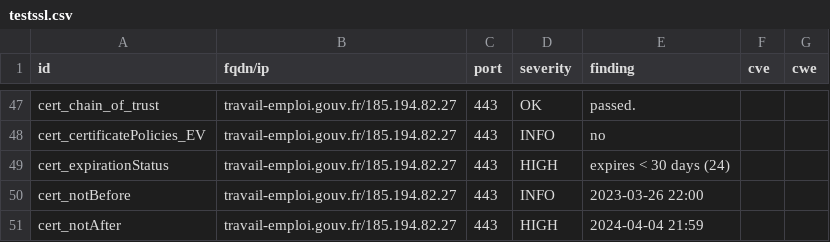
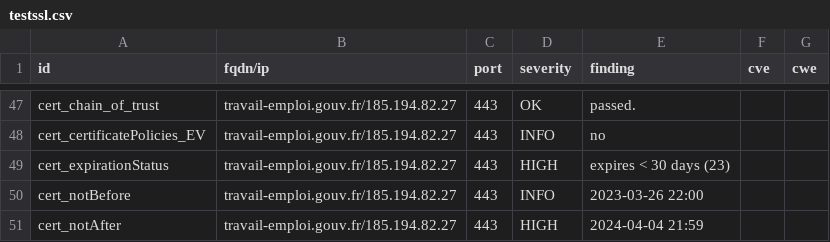
Before and after one commit to GKO-org/dashlordPrd11, a CSV file: results/aHR0cHM6Ly90cmF2YWlsLWVtcGxvaS5nb3V2LmZy/testssl.csv, drawn as a sheet; only a part is shown, gaps mark what is left out.

```diff
--- a/results/aHR0cHM6Ly90cmF2YWlsLWVtcGxvaS5nb3V2LmZy/testssl.csv
+++ b/results/aHR0cHM6Ly90cmF2YWlsLWVtcGxvaS5nb3V2LmZy/testssl.csv
@@ -48,3 +48,3 @@
 "cert_certificatePolicies_EV","travail-emploi.gouv.fr/185.194.82.27","443","INFO","no","",""
-"cert_expirationStatus","travail-emploi.gouv.fr/185.194.82.27","443","HIGH","expires < 30 days (24)","",""
+"cert_expirationStatus","travail-emploi.gouv.fr/185.194.82.27","443","HIGH","expires < 30 days (23)","",""
 "cert_notBefore","travail-emploi.gouv.fr/185.194.82.27","443","INFO","2023-03-26 22:00","",""
```
Also changed, not shown: 7 other files.
